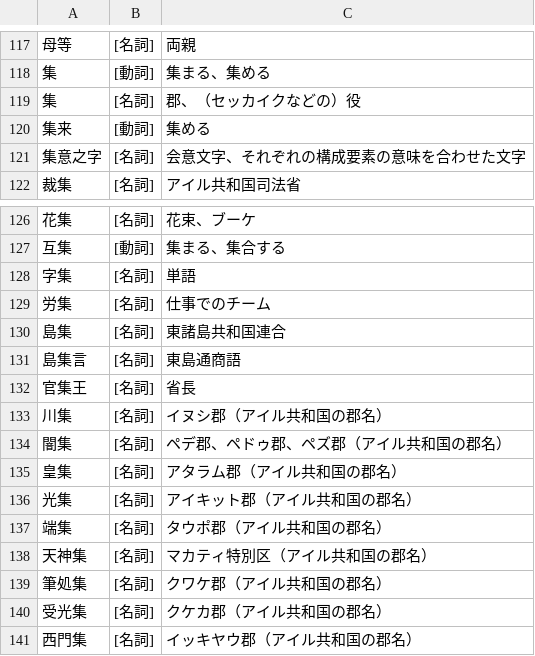
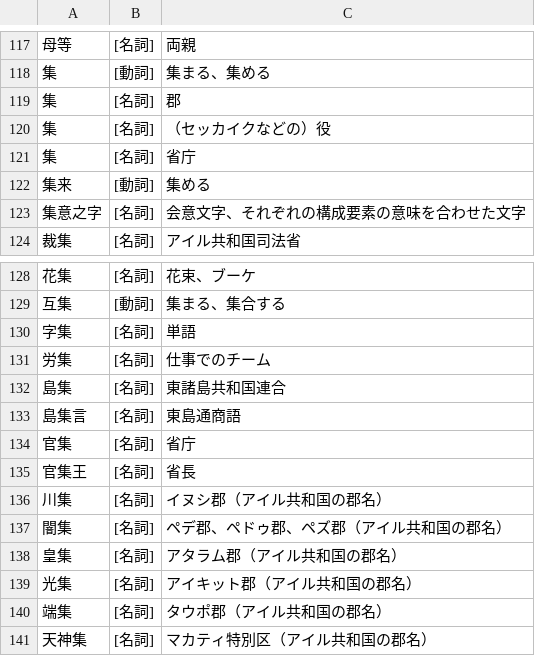
Before and after one commit to yasusho/linzklar_and_pmcp_paper_dictionary, a TSV file: entries_1_04_人.tsv, drawn as a sheet; only a part is shown, gaps mark what is left out; the shorter side is filled out with more unchanged rows.

```diff
--- a/entries_1_04_人.tsv
+++ b/entries_1_04_人.tsv
@@ -118,3 +118,5 @@
 集	[動詞]	集まる、集める
-集	[名詞]	郡、（セッカイクなどの）役
+集	[名詞]	郡
+集	[名詞]	（セッカイクなどの）役
+集	[名詞]	省庁
 集来	[動詞]	集める
@@ -131,2 +133,3 @@
 島集言	[名詞]	東島通商語
+官集	[名詞]	省庁
 官集王	[名詞]	省長
```
Also changed, not shown: entries_1_08_上.tsv, 2 other files.
